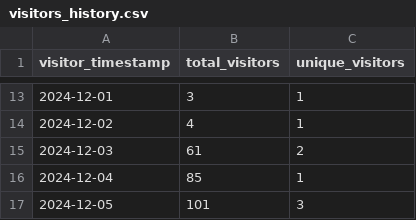
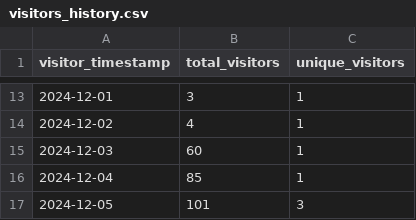
Before and after one commit to ionutms/KiCAD_Symbol_Generator, a CSV file: repo_traffic_data/visitors_history.csv, drawn as a sheet; only a part is shown, gaps mark what is left out.

```diff
--- a/repo_traffic_data/visitors_history.csv
+++ b/repo_traffic_data/visitors_history.csv
@@ -14,3 +14,3 @@ visitor_timestamp,total_visitors,unique_visitors
 "2024-12-02",4,1
-"2024-12-03",61,2
+"2024-12-03",60,1
 "2024-12-04",85,1
```
Also changed, not shown: repo_traffic_data/clones_history.csv.
